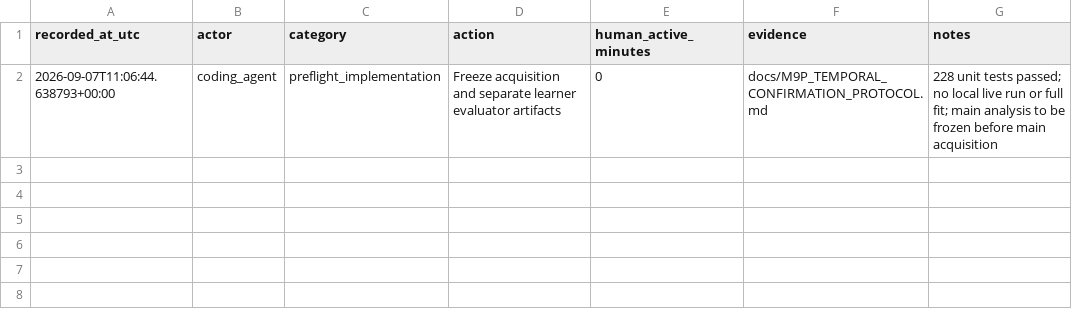
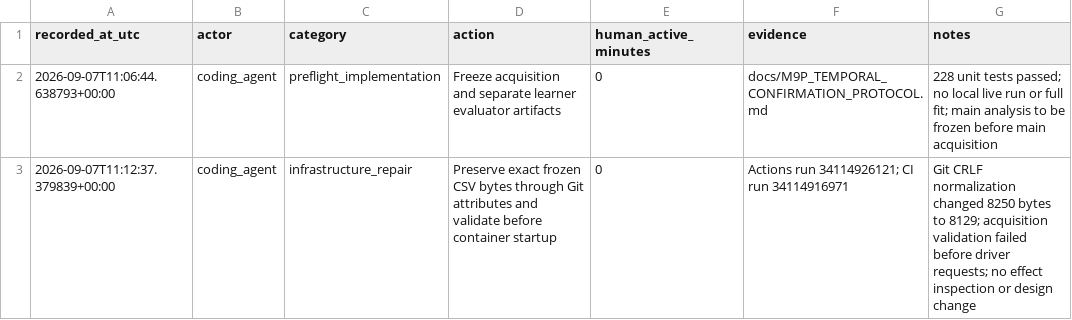
Before and after one commit to a-a-k/telemetry-availability-identification, a CSV file: docs/M9P_MANUAL_ACTIONS.csv, drawn as a sheet.

Commit message:
Preserve exact M9O matrix artifact bytes across Git checkouts

```diff
--- a/docs/M9P_MANUAL_ACTIONS.csv
+++ b/docs/M9P_MANUAL_ACTIONS.csv
@@ -2 +2,2 @@ recorded_at_utc,actor,category,action,human_active_minutes,evidence,notes
 2026-09-07T11:06:44.638793+00:00,coding_agent,preflight_implementation,Freeze acquisition and separate learner evaluator artifacts,0,docs/M9P_TEMPORAL_CONFIRMATION_PROTOCOL.md,228 unit tests passed; no local live run or full fit; main analysis to be frozen before main acquisition
+2026-09-07T11:12:37.379839+00:00,coding_agent,infrastructure_repair,Preserve exact frozen CSV bytes through Git attributes and validate before container startup,0,Actions run 34114926121; CI run 34114916971,Git CRLF normalization changed 8250 bytes to 8129; acquisition validation failed before driver requests; no effect inspection or design change
```
Also changed, not shown: 2 other files.
